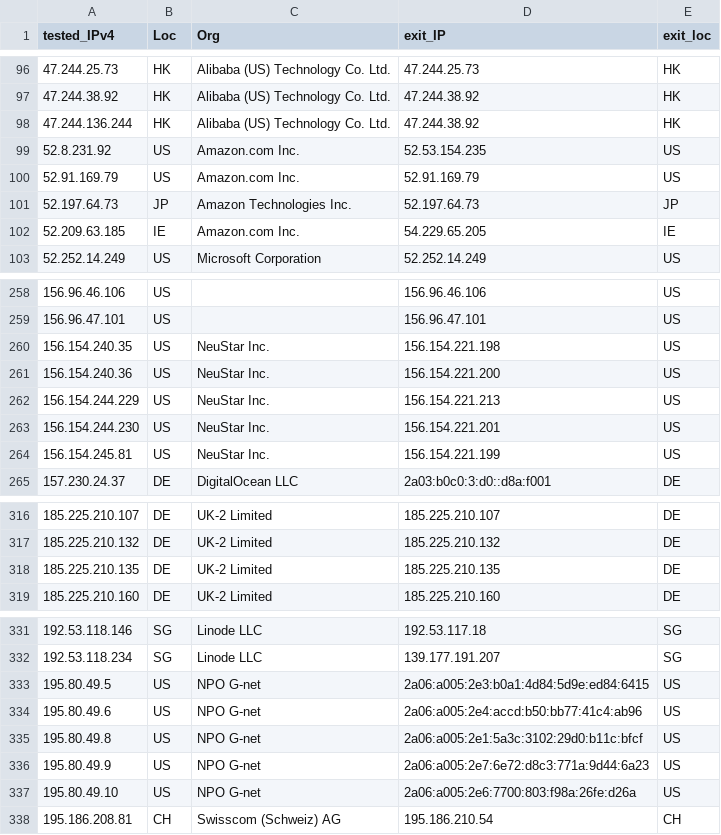
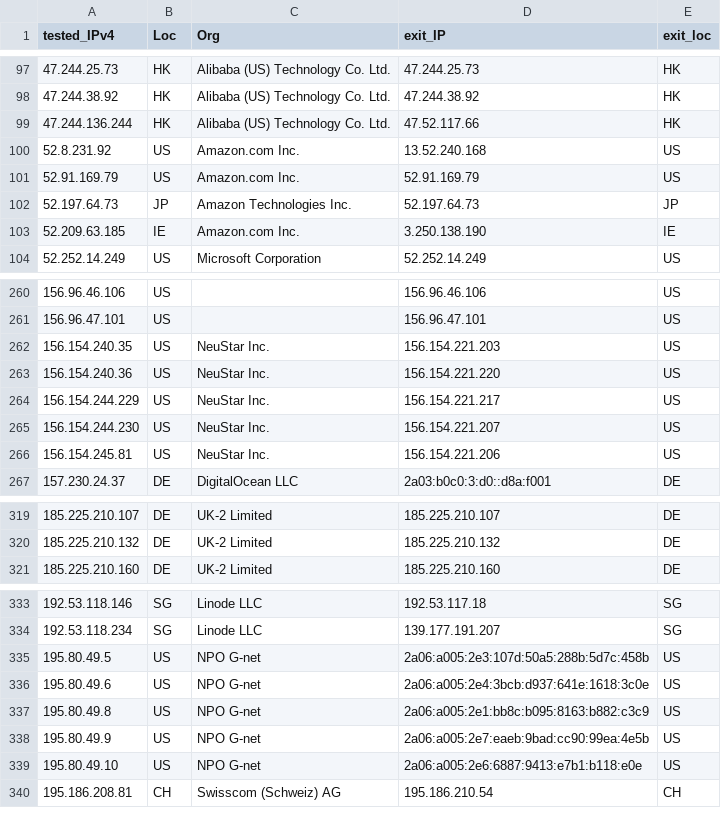
Before and after one commit to tr1s7an/Unofficial-Cloudflare-nodes, a CSV file: results.csv, drawn as a sheet; only a part is shown, gaps mark what is left out; the diff covers the shown part only.

```diff
--- a/results.csv
+++ b/results.csv
@@ -97,7 +98,7 @@ tested_IPv4,Loc,Org,exit_IP,exit_loc
 47.244.38.92,HK,Alibaba (US) Technology Co.  Ltd.,47.244.38.92,HK
-47.244.136.244,HK,Alibaba (US) Technology Co.  Ltd.,47.244.38.92,HK
-52.8.231.92,US,Amazon.com  Inc.,52.53.154.235,US
+47.244.136.244,HK,Alibaba (US) Technology Co.  Ltd.,47.52.117.66,HK
+52.8.231.92,US,Amazon.com  Inc.,13.52.240.168,US
 52.91.169.79,US,Amazon.com  Inc.,52.91.169.79,US
 52.197.64.73,JP,Amazon Technologies Inc.,52.197.64.73,JP
-52.209.63.185,IE,Amazon.com  Inc.,54.229.65.205,IE
+52.209.63.185,IE,Amazon.com  Inc.,3.250.138.190,IE
 52.252.14.249,US,Microsoft Corporation,52.252.14.249,US
@@ -259,7 +261,7 @@ tested_IPv4,Loc,Org,exit_IP,exit_loc
 156.96.47.101,US,,156.96.47.101,US
-156.154.240.35,US,NeuStar  Inc.,156.154.221.198,US
-156.154.240.36,US,NeuStar  Inc.,156.154.221.200,US
-156.154.244.229,US,NeuStar  Inc.,156.154.221.213,US
-156.154.244.230,US,NeuStar  Inc.,156.154.221.201,US
-156.154.245.81,US,NeuStar  Inc.,156.154.221.199,US
+156.154.240.35,US,NeuStar  Inc.,156.154.221.203,US
+156.154.240.36,US,NeuStar  Inc.,156.154.221.220,US
+156.154.244.229,US,NeuStar  Inc.,156.154.221.217,US
+156.154.244.230,US,NeuStar  Inc.,156.154.221.207,US
+156.154.245.81,US,NeuStar  Inc.,156.154.221.206,US
 157.230.24.37,DE,DigitalOcean  LLC,2a03:b0c0:3:d0::d8a:f001,DE
@@ -317,3 +320,2 @@ tested_IPv4,Loc,Org,exit_IP,exit_loc
 185.225.210.132,DE,UK-2 Limited,185.225.210.132,DE
-185.225.210.135,DE,UK-2 Limited,185.225.210.135,DE
 185.225.210.160,DE,UK-2 Limited,185.225.210.160,DE
@@ -332,7 +334,7 @@ tested_IPv4,Loc,Org,exit_IP,exit_loc
 192.53.118.234,SG,Linode  LLC,139.177.191.207,SG
-195.80.49.5,US,NPO G-net,2a06:a005:2e3:b0a1:4d84:5d9e:ed84:6415,US
-195.80.49.6,US,NPO G-net,2a06:a005:2e4:accd:b50:bb77:41c4:ab96,US
-195.80.49.8,US,NPO G-net,2a06:a005:2e1:5a3c:3102:29d0:b11c:bfcf,US
-195.80.49.9,US,NPO G-net,2a06:a005:2e7:6e72:d8c3:771a:9d44:6a23,US
-195.80.49.10,US,NPO G-net,2a06:a005:2e6:7700:803:f98a:26fe:d26a,US
+195.80.49.5,US,NPO G-net,2a06:a005:2e3:107d:50a5:288b:5d7c:458b,US
+195.80.49.6,US,NPO G-net,2a06:a005:2e4:3bcb:d937:641e:1618:3c0e,US
+195.80.49.8,US,NPO G-net,2a06:a005:2e1:bb8c:b095:8163:b882:c3c9,US
+195.80.49.9,US,NPO G-net,2a06:a005:2e7:eaeb:9bad:cc90:99ea:4e5b,US
+195.80.49.10,US,NPO G-net,2a06:a005:2e6:6887:9413:e7b1:b118:e0e,US
 195.186.208.81,CH,Swisscom (Schweiz) AG,195.186.210.54,CH
```
Also changed, not shown: 5 added rows, 2 removed rows and 6 edited cells elsewhere in this file.
